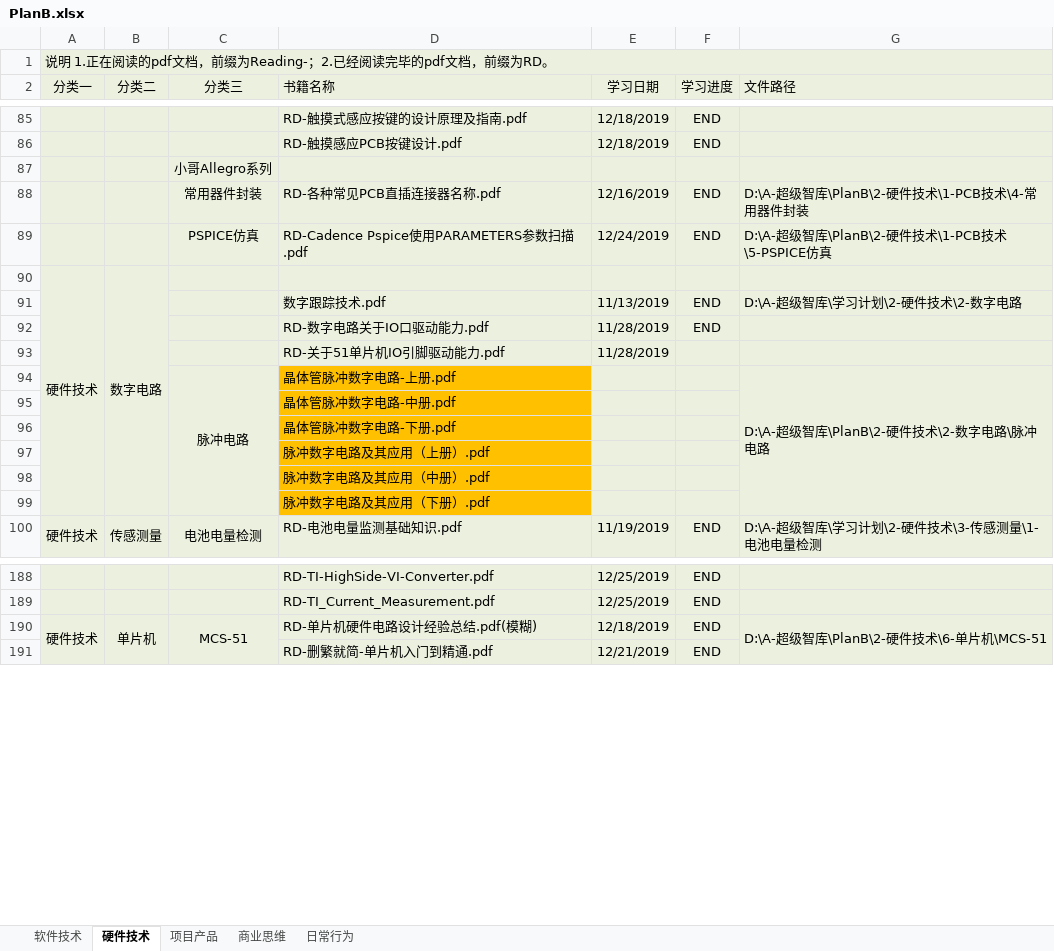
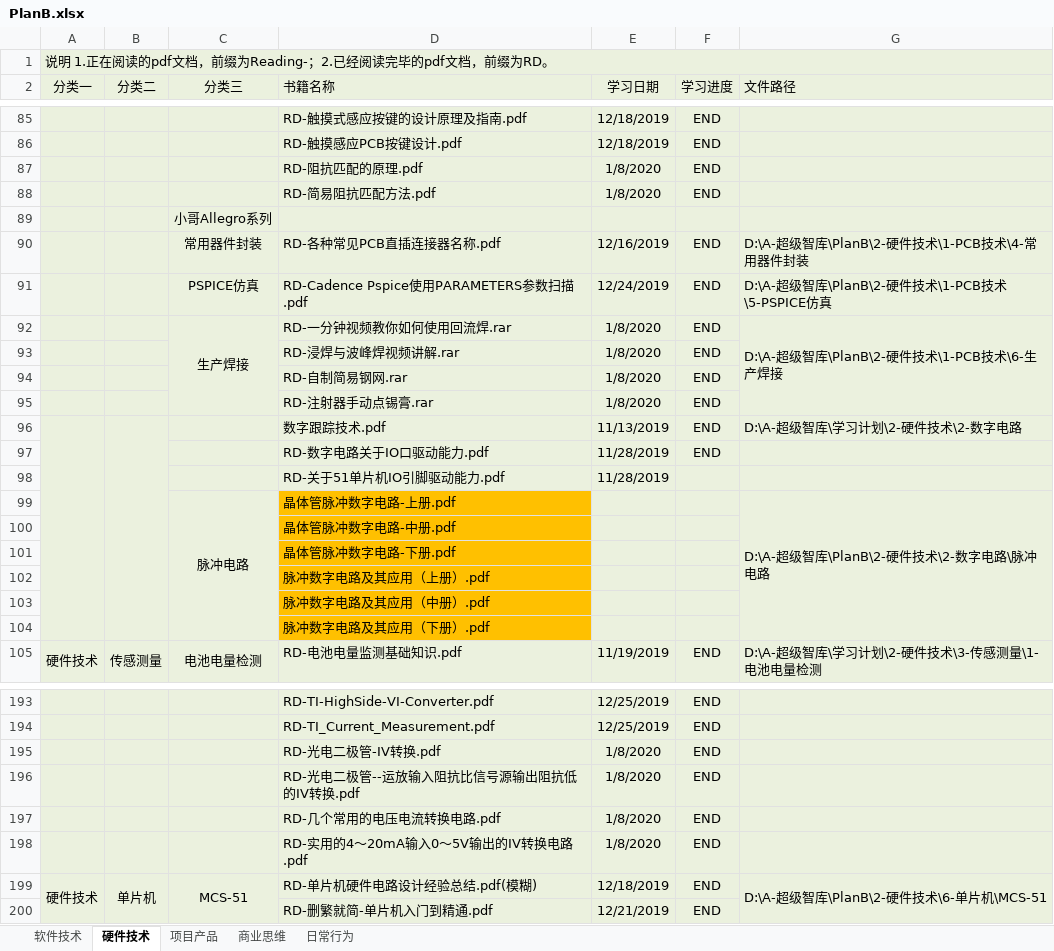
Before and after one commit to ShellAlbert/Summary2019, an Excel workbook: PlanB/PlanB.xlsx, sheet 硬件技术, drawn as a sheet; only a part is shown, gaps mark what is left out; values as stored, in another font and other column widths than the file's, no borders; removed rows and columns are numbered as before the commit, all else as after; the diff covers the shown part only; the diff names each change by its address in the sheet, - before the commit and + after, or states it on an @@ line.

Commit message:
add Impendance Matching.

```diff
--- a/PlanB/PlanB.xlsx (sheet 硬件技术)
+++ b/PlanB/PlanB.xlsx (sheet 硬件技术)
+row 87:  |  |  | RD-阻抗匹配的原理.pdf | 1/8/2020 | END
+row 88:  |  |  | RD-简易阻抗匹配方法.pdf | 1/8/2020 | END
-row 90: 硬件技术 | 数字电路
+row 92:  |  | 生产焊接 | RD-一分钟视频教你如何使用回流焊.rar | 1/8/2020 | END | D:\A-超级智库\PlanB\2-硬件技术\1-PCB技术\6-生产焊接
+row 93:  |  |  | RD-浸焊与波峰焊视频讲解.rar | 1/8/2020 | END
+row 94:  |  |  | RD-自制简易钢网.rar | 1/8/2020 | END
+row 95:  |  |  | RD-注射器手动点锡膏.rar | 1/8/2020 | END
+A96:A104 merged
+B96:B104 merged
+row 195:  |  |  | RD-光电二极管-IV转换.pdf | 1/8/2020 | END
+row 196:  |  |  | RD-光电二极管--运放输入阻抗比信号源输出阻抗低的IV转换.pdf | 1/8/2020 | END
+row 197:  |  |  | RD-几个常用的电压电流转换电路.pdf | 1/8/2020 | END
+row 198:  |  |  | RD-实用的4～20mA输入0～5V输出的IV转换电路.pdf | 1/8/2020 | END
```
Also changed, not shown: 1 added row and 1 removed row elsewhere in this sheet, sheet 软件技术.
